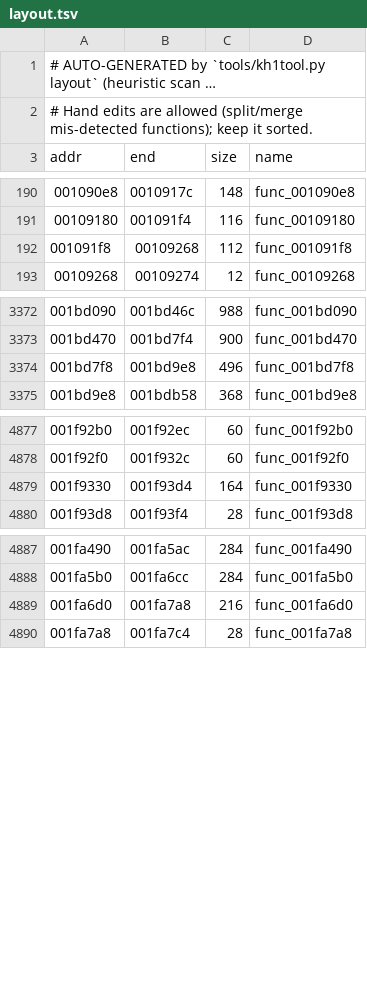
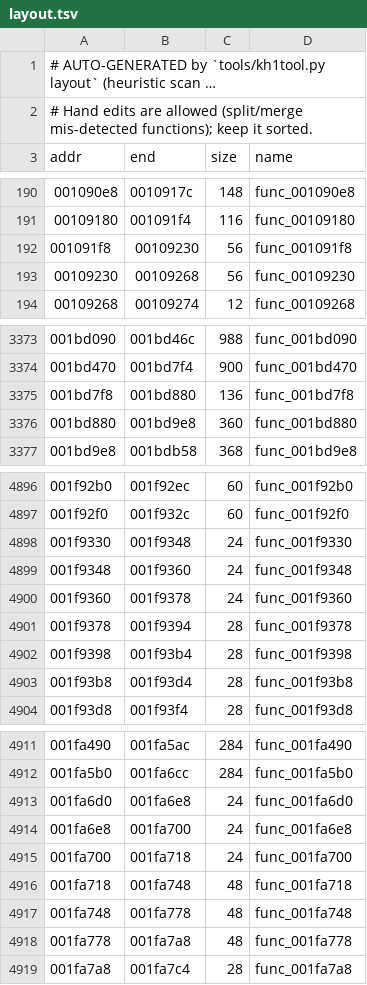
Before and after one commit to ShayVD/kh1-decomp, a TSV file: layout.tsv, drawn as a sheet; only a part is shown, gaps mark what is left out; long unchanged cells end in …; the diff covers the shown part only.

```diff
--- a/layout.tsv
+++ b/layout.tsv
@@ -191,3 +191,4 @@ addr	end	size	name
 00109180	001091f4	116	func_00109180
-001091f8	00109268	112	func_001091f8
+001091f8	00109230	56	func_001091f8
+00109230	00109268	56	func_00109230
 00109268	00109274	12	func_00109268
@@ -3373,3 +3374,4 @@ addr	end	size	name
 001bd470	001bd7f4	900	func_001bd470
-001bd7f8	001bd9e8	496	func_001bd7f8
+001bd7f8	001bd880	136	func_001bd7f8
+001bd880	001bd9e8	360	func_001bd880
 001bd9e8	001bdb58	368	func_001bd9e8
@@ -4878,3 +4897,8 @@ addr	end	size	name
 001f92f0	001f932c	60	func_001f92f0
-001f9330	001f93d4	164	func_001f9330
+001f9330	001f9348	24	func_001f9330
+001f9348	001f9360	24	func_001f9348
+001f9360	001f9378	24	func_001f9360
+001f9378	001f9394	28	func_001f9378
+001f9398	001f93b4	28	func_001f9398
+001f93b8	001f93d4	28	func_001f93b8
 001f93d8	001f93f4	28	func_001f93d8
@@ -4888,3 +4912,8 @@ addr	end	size	name
 001fa5b0	001fa6cc	284	func_001fa5b0
-001fa6d0	001fa7a8	216	func_001fa6d0
+001fa6d0	001fa6e8	24	func_001fa6d0
+001fa6e8	001fa700	24	func_001fa6e8
+001fa700	001fa718	24	func_001fa700
+001fa718	001fa748	48	func_001fa718
+001fa748	001fa778	48	func_001fa748
+001fa778	001fa7a8	48	func_001fa778
 001fa7a8	001fa7c4	28	func_001fa7a8
```
Also changed, not shown: 23 added rows and 16 edited cells elsewhere in this file, 48 other files.
